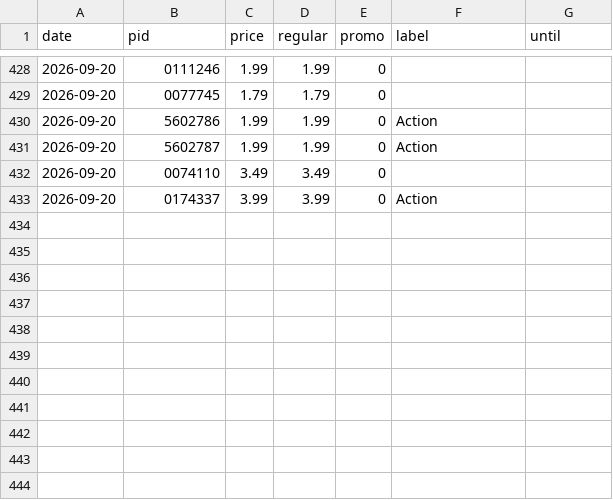
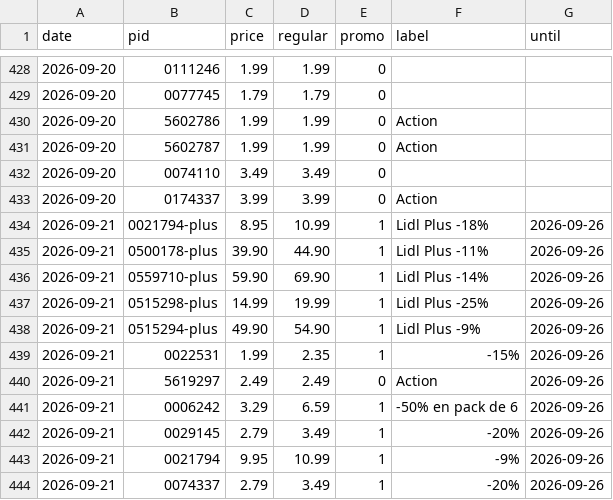
Before and after one commit to komiting/lausanneCatalogs, a CSV file: data/prices/lidl.csv, drawn as a sheet; only a part is shown, gaps mark what is left out; the diff names each change by its address in the sheet, - before the commit and + after, or states it on an @@ line.

```diff
--- a/data/prices/lidl.csv
+++ b/data/prices/lidl.csv
+row 434: 2026-09-21 | 0021794-plus | 8.95 | 10.99 | 1 | Lidl Plus -18% | 2026-09-26
+row 435: 2026-09-21 | 0500178-plus | 39.90 | 44.90 | 1 | Lidl Plus -11% | 2026-09-26
+row 436: 2026-09-21 | 0559710-plus | 59.90 | 69.90 | 1 | Lidl Plus -14% | 2026-09-26
+row 437: 2026-09-21 | 0515298-plus | 14.99 | 19.99 | 1 | Lidl Plus -25% | 2026-09-26
+row 438: 2026-09-21 | 0515294-plus | 49.90 | 54.90 | 1 | Lidl Plus -9% | 2026-09-26
+row 439: 2026-09-21 | 0022531 | 1.99 | 2.35 | 1 | -15% | 2026-09-26
+row 440: 2026-09-21 | 5619297 | 2.49 | 2.49 | 0 | Action | 2026-09-26
+row 441: 2026-09-21 | 0006242 | 3.29 | 6.59 | 1 | -50% en pack de 6 | 2026-09-26
+row 442: 2026-09-21 | 0029145 | 2.79 | 3.49 | 1 | -20% | 2026-09-26
+row 443: 2026-09-21 | 0021794 | 9.95 | 10.99 | 1 | -9% | 2026-09-26
+row 444: 2026-09-21 | 0074337 | 2.79 | 3.49 | 1 | -20% | 2026-09-26
```
Also changed, not shown: data/prices/aldi.csv, data/prices/coop.csv, 13 other files.
